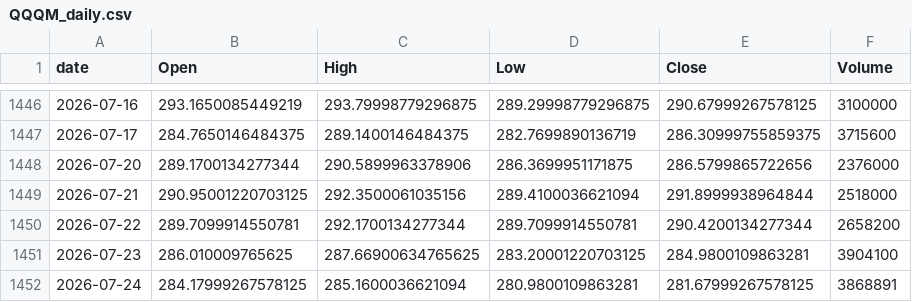
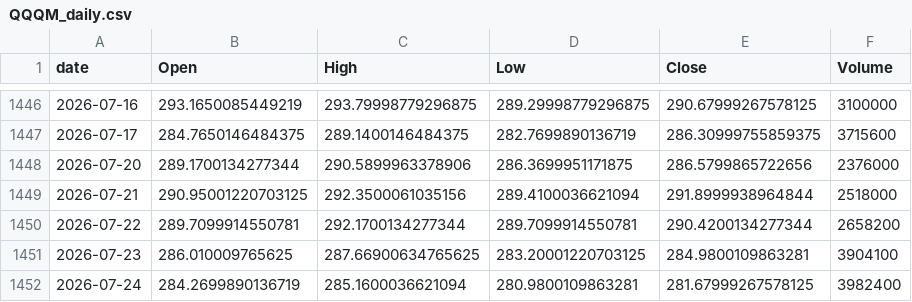
Before and after one commit to jeencare/sp500-strategy, a CSV file: data/QQQM_daily.csv, drawn as a sheet; only a part is shown, gaps mark what is left out.

```diff
--- a/data/QQQM_daily.csv
+++ b/data/QQQM_daily.csv
@@ -1451,2 +1451,2 @@
 2026-07-23,286.010009765625,287.66900634765625,283.20001220703125,284.9800109863281,3904100
-2026-07-24,284.17999267578125,285.1600036621094,280.9800109863281,281.67999267578125,3868891
+2026-07-24,284.2699890136719,285.1600036621094,280.9800109863281,281.67999267578125,3982400
```
Also changed, not shown: data/GSPC_daily.csv, data/NDX_daily.csv, 10 other files.
